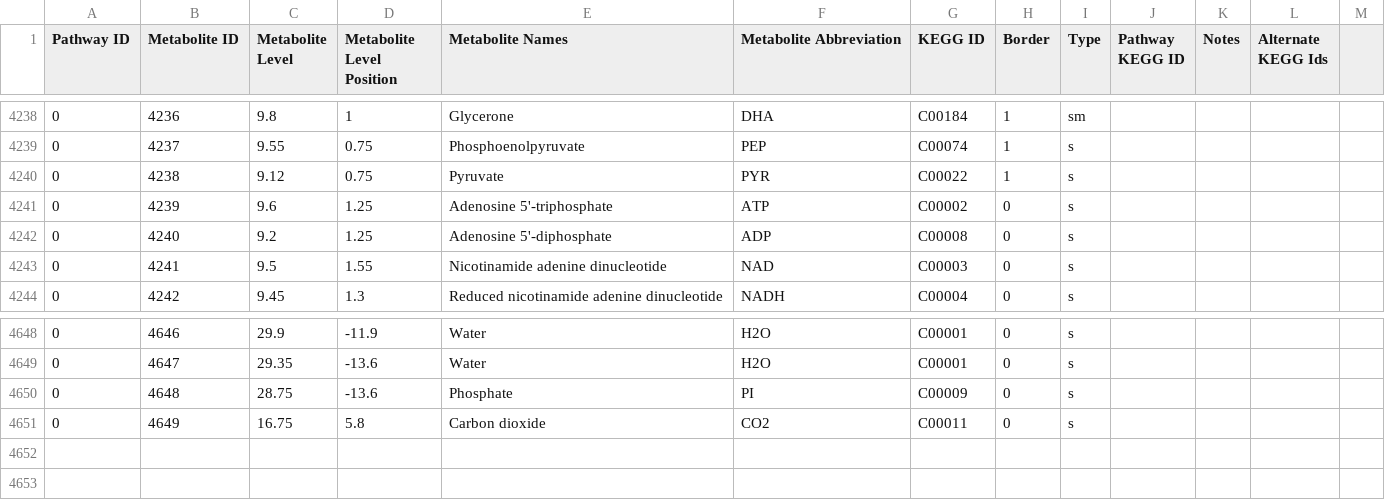
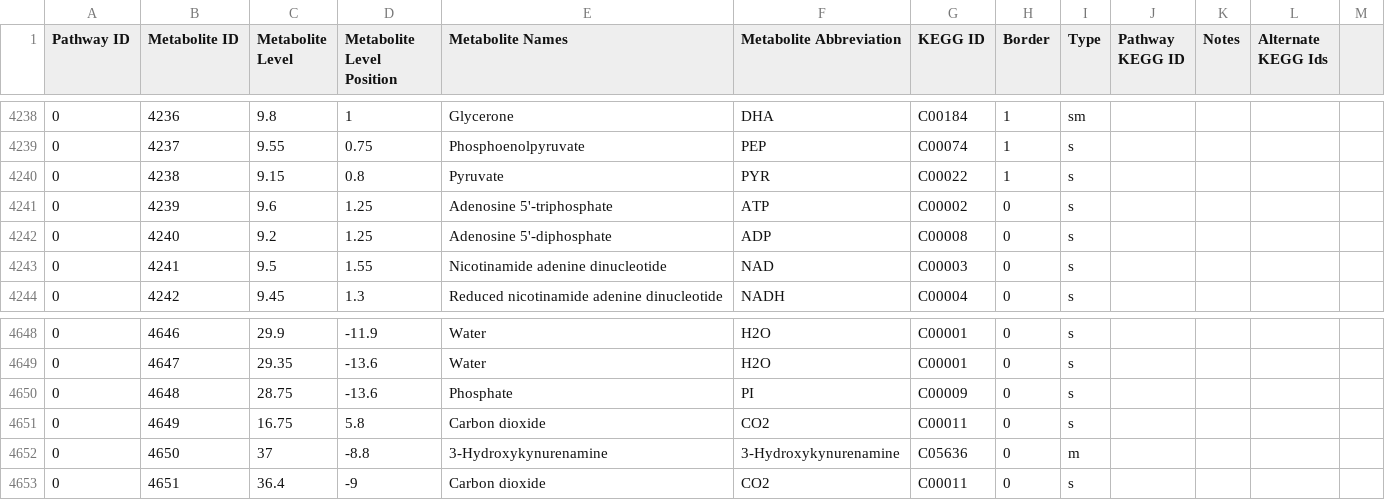
Before and after one commit to desmondlun/MOST, a CSV file: etc/visualization/pathway_metabolite_positions.csv, drawn as a sheet; only a part is shown, gaps mark what is left out.

Commit message:
Added reactions, metabolites

```diff
--- a/etc/visualization/pathway_metabolite_positions.csv
+++ b/etc/visualization/pathway_metabolite_positions.csv
@@ -4239,3 +4239,3 @@ Pathway ID,Metabolite ID,Metabolite Level,Metabolite Level Position,Metabolite N
 0,4237,9.55,0.75,Phosphoenolpyruvate,PEP,C00074,1,s,,,,
-0,4238,9.12,0.75,Pyruvate,PYR,C00022,1,s,,,,
+0,4238,9.15,0.8,Pyruvate,PYR,C00022,1,s,,,,
 0,4239,9.6,1.25,Adenosine 5'-triphosphate,ATP,C00002,0,s,,,,
@@ -4651 +4651,3 @@ Pathway ID,Metabolite ID,Metabolite Level,Metabolite Level Position,Metabolite N
 0,4649,16.75,5.8,Carbon dioxide,CO2,C00011,0,s,,,,
+0,4650,37,-8.8,3-Hydroxykynurenamine,3-Hydroxykynurenamine,C05636,0,m,,,,
+0,4651,36.4,-9,Carbon dioxide,CO2,C00011,0,s,,,,
```
Also changed, not shown: etc/visualization/pathways_reaction_positions.csv, 1 other file.
